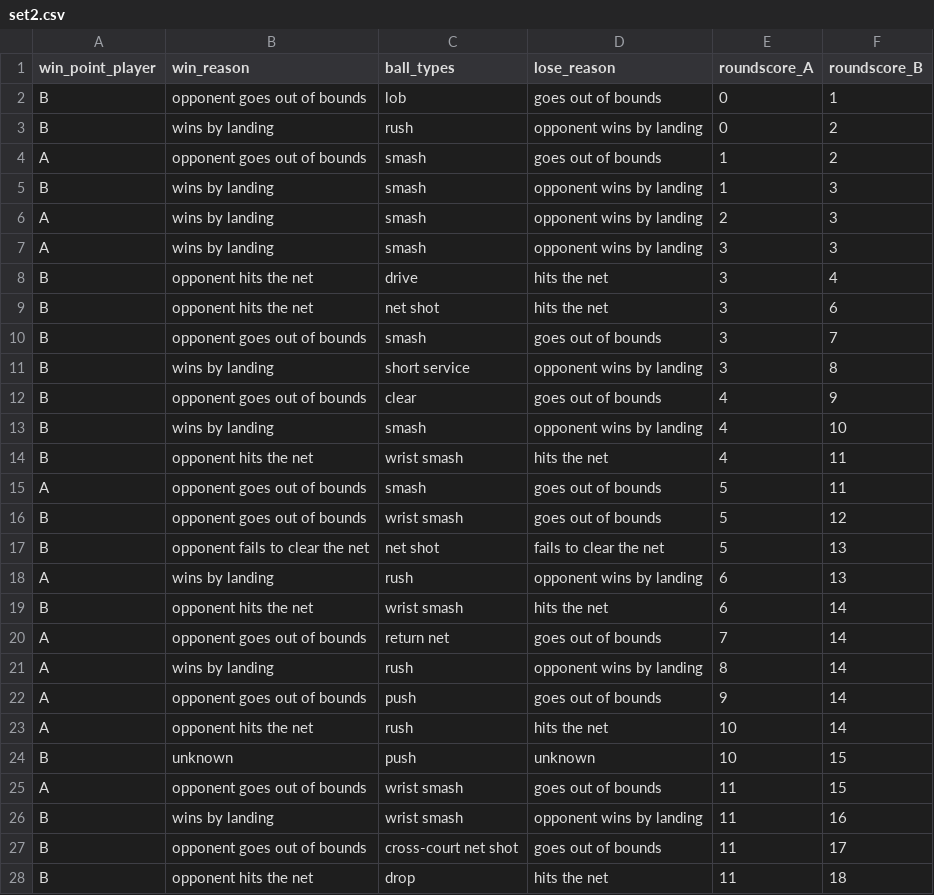
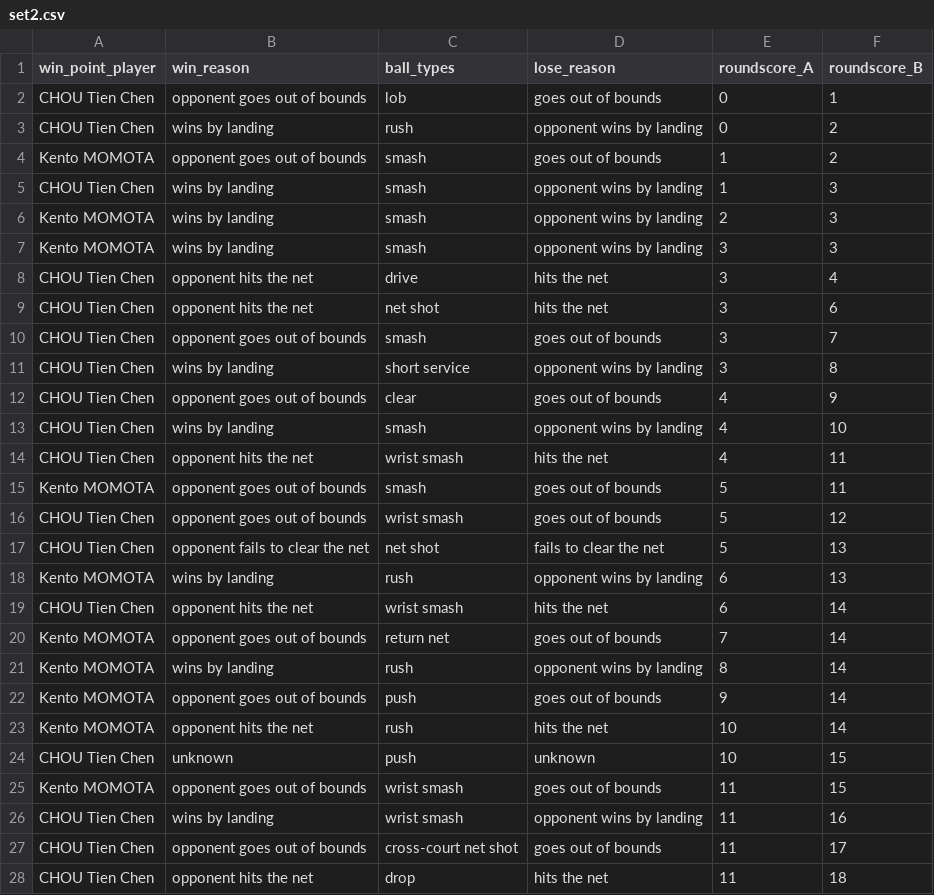
Before and after one commit to AndyChiangSH/BADGE, a CSV file: csv/Kento_MOMOTA_CHOU_Tien_Chen_Denmark_Open_2018_Finals/set2.csv, drawn as a sheet; only a part is shown; the diff covers the shown part only.

```diff
--- a/csv/Kento_MOMOTA_CHOU_Tien_Chen_Denmark_Open_2018_Finals/set2.csv
+++ b/csv/Kento_MOMOTA_CHOU_Tien_Chen_Denmark_Open_2018_Finals/set2.csv
@@ -1,28 +1,28 @@
 win_point_player,win_reason,ball_types,lose_reason,roundscore_A,roundscore_B
-B,opponent goes out of bounds,lob,goes out of bounds,0,1
-B,wins by landing,rush,opponent wins by landing,0,2
-A,opponent goes out of bounds,smash,goes out of bounds,1,2
-B,wins by landing,smash,opponent wins by landing,1,3
-A,wins by landing,smash,opponent wins by landing,2,3
-A,wins by landing,smash,opponent wins by landing,3,3
-B,opponent hits the net,drive,hits the net,3,4
-B,opponent hits the net,net shot,hits the net,3,6
-B,opponent goes out of bounds,smash,goes out of bounds,3,7
-B,wins by landing,short service,opponent wins by landing,3,8
-B,opponent goes out of bounds,clear,goes out of bounds,4,9
-B,wins by landing,smash,opponent wins by landing,4,10
-B,opponent hits the net,wrist smash,hits the net,4,11
-A,opponent goes out of bounds,smash,goes out of bounds,5,11
-B,opponent goes out of bounds,wrist smash,goes out of bounds,5,12
-B,opponent fails to clear the net,net shot,fails to clear the net,5,13
-A,wins by landing,rush,opponent wins by landing,6,13
-B,opponent hits the net,wrist smash,hits the net,6,14
-A,opponent goes out of bounds,return net,goes out of bounds,7,14
-A,wins by landing,rush,opponent wins by landing,8,14
-A,opponent goes out of bounds,push,goes out of bounds,9,14
-A,opponent hits the net,rush,hits the net,10,14
-B,unknown,push,unknown,10,15
-A,opponent goes out of bounds,wrist smash,goes out of bounds,11,15
-B,wins by landing,wrist smash,opponent wins by landing,11,16
-B,opponent goes out of bounds,cross-court net shot,goes out of bounds,11,17
-B,opponent hits the net,drop,hits the net,11,18
+CHOU Tien Chen,opponent goes out of bounds,lob,goes out of bounds,0,1
+CHOU Tien Chen,wins by landing,rush,opponent wins by landing,0,2
+Kento MOMOTA,opponent goes out of bounds,smash,goes out of bounds,1,2
+CHOU Tien Chen,wins by landing,smash,opponent wins by landing,1,3
+Kento MOMOTA,wins by landing,smash,opponent wins by landing,2,3
+Kento MOMOTA,wins by landing,smash,opponent wins by landing,3,3
+CHOU Tien Chen,opponent hits the net,drive,hits the net,3,4
+CHOU Tien Chen,opponent hits the net,net shot,hits the net,3,6
+CHOU Tien Chen,opponent goes out of bounds,smash,goes out of bounds,3,7
+CHOU Tien Chen,wins by landing,short service,opponent wins by landing,3,8
+CHOU Tien Chen,opponent goes out of bounds,clear,goes out of bounds,4,9
+CHOU Tien Chen,wins by landing,smash,opponent wins by landing,4,10
+CHOU Tien Chen,opponent hits the net,wrist smash,hits the net,4,11
+Kento MOMOTA,opponent goes out of bounds,smash,goes out of bounds,5,11
+CHOU Tien Chen,opponent goes out of bounds,wrist smash,goes out of bounds,5,12
+CHOU Tien Chen,opponent fails to clear the net,net shot,fails to clear the net,5,13
+Kento MOMOTA,wins by landing,rush,opponent wins by landing,6,13
+CHOU Tien Chen,opponent hits the net,wrist smash,hits the net,6,14
+Kento MOMOTA,opponent goes out of bounds,return net,goes out of bounds,7,14
+Kento MOMOTA,wins by landing,rush,opponent wins by landing,8,14
+Kento MOMOTA,opponent goes out of bounds,push,goes out of bounds,9,14
+Kento MOMOTA,opponent hits the net,rush,hits the net,10,14
+CHOU Tien Chen,unknown,push,unknown,10,15
+Kento MOMOTA,opponent goes out of bounds,wrist smash,goes out of bounds,11,15
+CHOU Tien Chen,wins by landing,wrist smash,opponent wins by landing,11,16
+CHOU Tien Chen,opponent goes out of bounds,cross-court net shot,goes out of bounds,11,17
+CHOU Tien Chen,opponent hits the net,drop,hits the net,11,18
```
Also changed, not shown: 7 edited cells elsewhere in this file, csv/Kento_MOMOTA_CHOU_Tien_Chen_Denmark_Open_2018_Finals/set1.csv, csv/Kento_MOMOTA_CHOU_Tien_Chen_Denmark_Open_2018_Finals/set3.csv, 3 other files.
